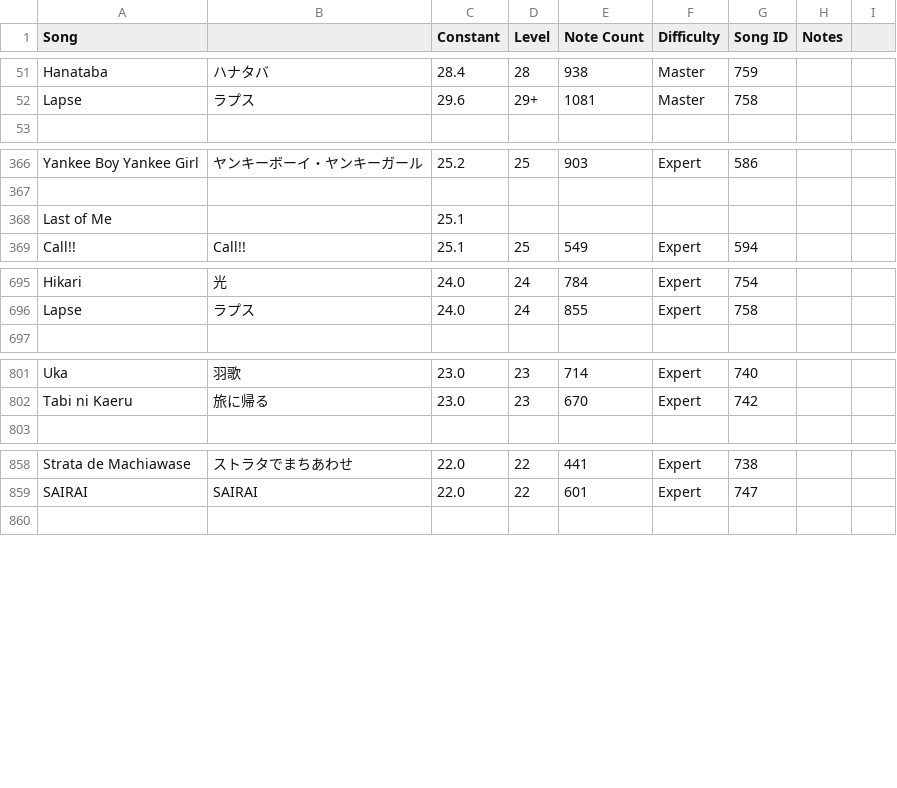
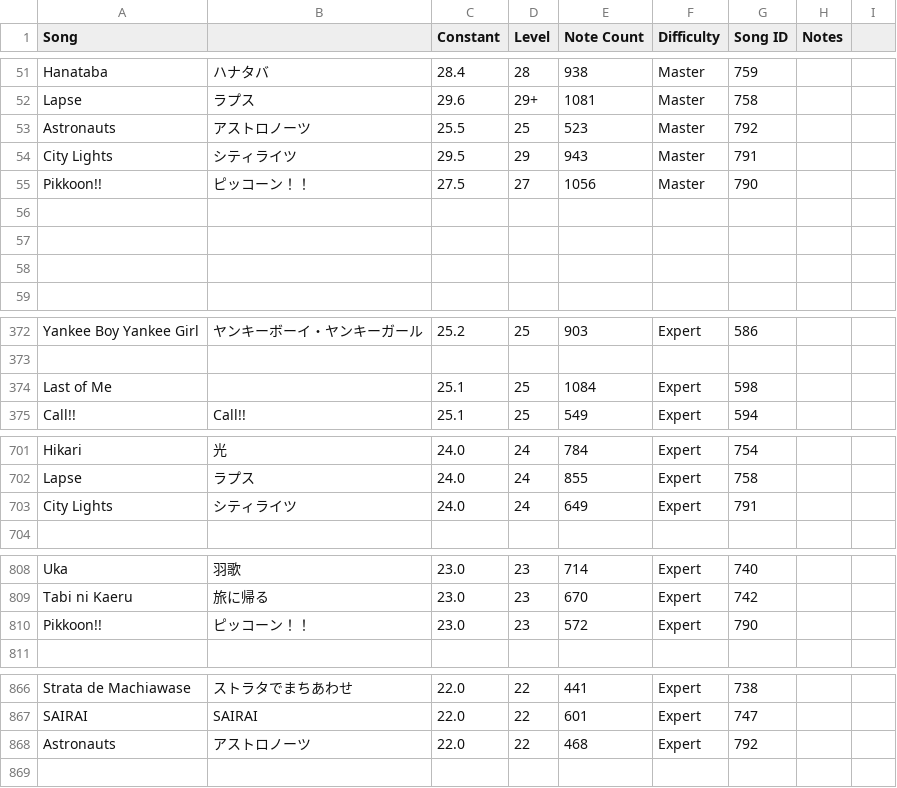
Before and after one commit to StarMoe-org/MoeSekai-Hub, a CSV file: data/pjskb30/cn_chart.csv, drawn as a sheet; only a part is shown, gaps mark what is left out.

```diff
--- a/data/pjskb30/cn_chart.csv
+++ b/data/pjskb30/cn_chart.csv
@@ -52,2 +52,8 @@ Hanataba,ハナタバ,28.4,28,938,Master,759,,
 Lapse,ラプス,29.6,29+,1081,Master,758,,
+Astronauts,アストロノーツ,25.5,25,523,Master,792,,
+City Lights,シティライツ,29.5,29,943,Master,791,,
+Pikkoon!!,ピッコーン！！,27.5,27,1056,Master,790,,
+,,,,,,,,
+,,,,,,,,
+,,,,,,,,
 ,,,,,,,,
@@ -367,3 +373,3 @@ Yankee Boy Yankee Girl,ヤンキーボーイ・ヤンキーガール,25.2,25,903
 ,,,,,,,,
-Last of Me,,25.1,,,,,,
+Last of Me,,25.1,25,1084,Expert,598,,
 Call!!,Call!!,25.1,25,549,Expert,594,,
@@ -696,2 +702,3 @@ Hikari,光,24.0,24,784,Expert,754,,
 Lapse,ラプス,24.0,24,855,Expert,758,,
+City Lights,シティライツ,24.0,24,649,Expert,791,,
 ,,,,,,,,
@@ -802,2 +809,3 @@ Uka,羽歌,23.0,23,714,Expert,740,,
 Tabi ni Kaeru,旅に帰る,23.0,23,670,Expert,742,,
+Pikkoon!!,ピッコーン！！,23.0,23,572,Expert,790,,
 ,,,,,,,,
@@ -859,2 +867,3 @@ Strata de Machiawase,ストラタでまちあわせ,22.0,22,441,Expert,738,,
 SAIRAI,SAIRAI,22.0,22,601,Expert,747,,
+Astronauts,アストロノーツ,22.0,22,468,Expert,792,,
 ,,,,,,,,
```
Also changed, not shown: data/pjskb30/merged_chart.csv, 5 other files.
